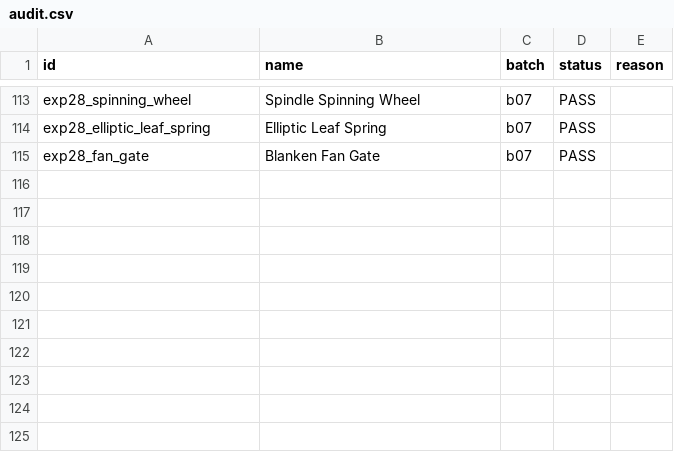
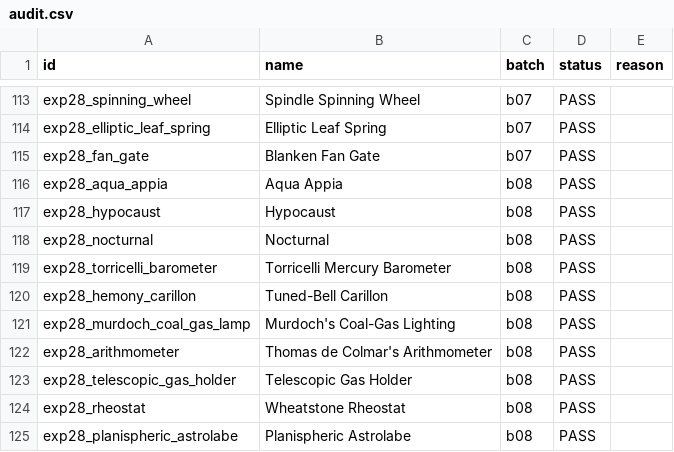
Before and after one commit to nicolasather/evolution-sandbox-next-merged_1, a CSV file: merged/data/exp28/audit.csv, drawn as a sheet; only a part is shown, gaps mark what is left out; the diff names each change by its address in the sheet, - before the commit and + after, or states it on an @@ line.

```diff
--- a/merged/data/exp28/audit.csv
+++ b/merged/data/exp28/audit.csv
+row 116: exp28_aqua_appia | Aqua Appia | b08 | PASS
+row 117: exp28_hypocaust | Hypocaust | b08 | PASS
+row 118: exp28_nocturnal | Nocturnal | b08 | PASS
+row 119: exp28_torricelli_barometer | Torricelli Mercury Barometer | b08 | PASS
+row 120: exp28_hemony_carillon | Tuned-Bell Carillon | b08 | PASS
+row 121: exp28_murdoch_coal_gas_lamp | Murdoch's Coal-Gas Lighting | b08 | PASS
+row 122: exp28_arithmometer | Thomas de Colmar's Arithmometer | b08 | PASS
+row 123: exp28_telescopic_gas_holder | Telescopic Gas Holder | b08 | PASS
+row 124: exp28_rheostat | Wheatstone Rheostat | b08 | PASS
+row 125: exp28_planispheric_astrolabe | Planispheric Astrolabe | b08 | PASS
```
Also changed, not shown: 8 other files.
